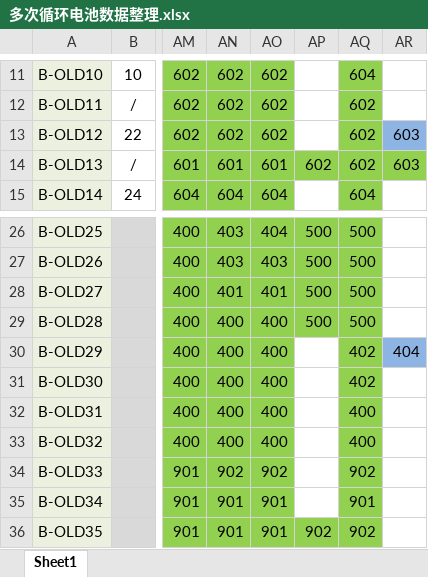
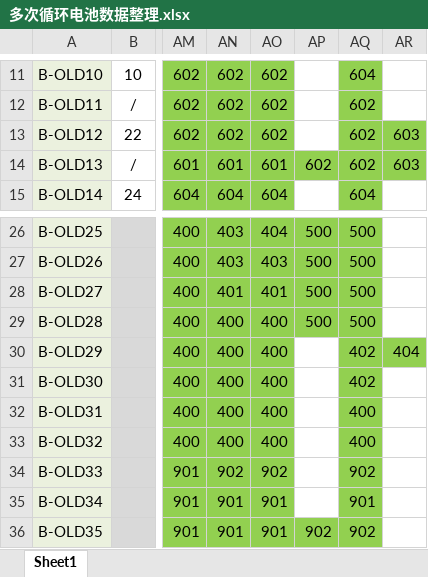
Before and after one commit to DHU-A501/Li-ion-Battery-Data, an Excel workbook: 多次循环电池数据整理.xlsx, sheet Sheet1, drawn as a sheet; only a part is shown, gaps mark what is left out; values as stored, in another font and other column widths than the file's, no borders; the diff names each change by its address in the sheet, - before the commit and + after, or states it on an @@ line.

```diff
--- a/多次循环电池数据整理.xlsx (sheet Sheet1)
+++ b/多次循环电池数据整理.xlsx (sheet Sheet1)
-AR13 fill: #8EB4E3
+AR13 fill: #92D050
-AR30 fill: #8EB4E3
+AR30 fill: #92D050
```
Also changed, not shown: 1 other file.
